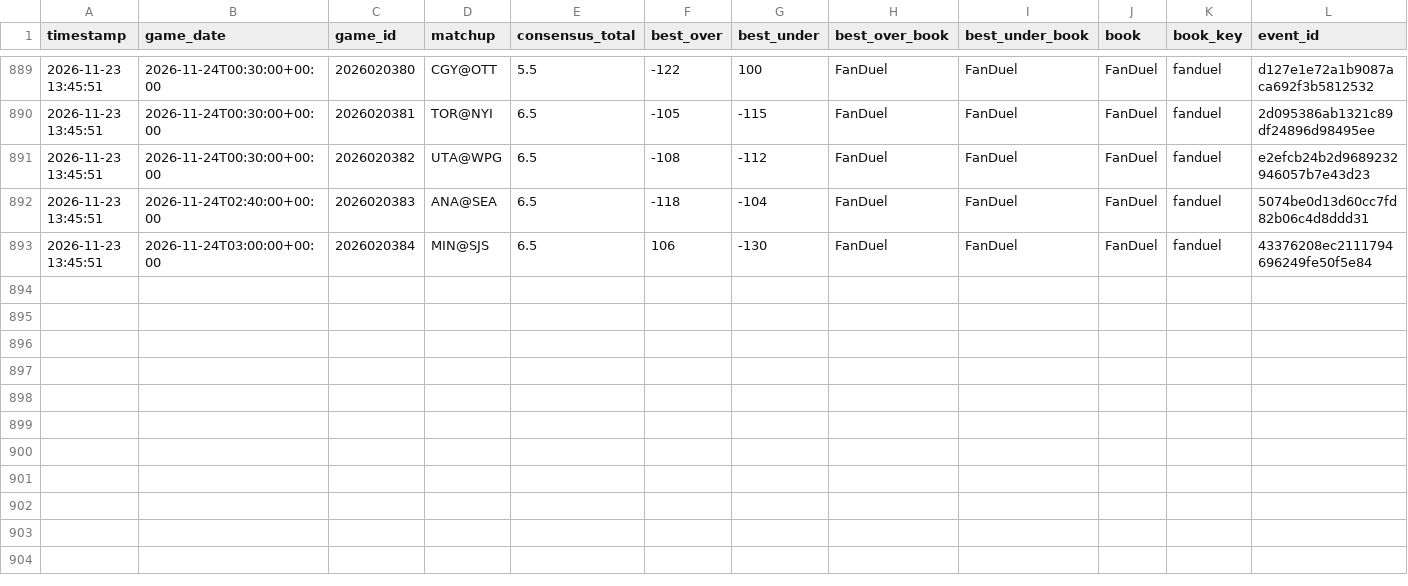
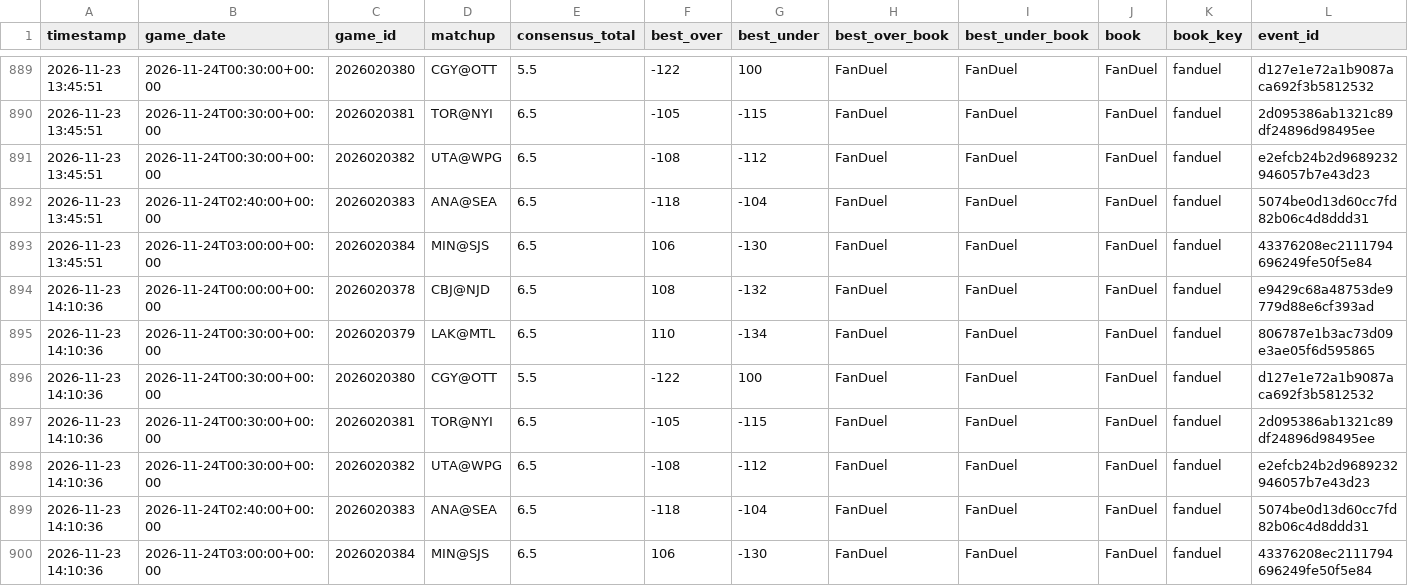
Before and after one commit to kirbypuckett031460-web/nhl, a CSV file: odds_history.csv, drawn as a sheet; only a part is shown, gaps mark what is left out; rows hold the shown columns only; the diff names each change by its address in the sheet, - before the commit and + after, or states it on an @@ line.

```diff
--- a/odds_history.csv
+++ b/odds_history.csv
+row 894: 2026-11-23 14:10:36 | 2026-11-24T00:00:00+00:00 | 2026020378 | CBJ@NJD | 6.5 | 108 | -132 | FanDuel | FanDuel | FanDuel | fanduel | e9429c68a48753de9779d88e6cf393ad
+row 895: 2026-11-23 14:10:36 | 2026-11-24T00:30:00+00:00 | 2026020379 | LAK@MTL | 6.5 | 110 | -134 | FanDuel | FanDuel | FanDuel | fanduel | 806787e1b3ac73d09e3ae05f6d595865
+row 896: 2026-11-23 14:10:36 | 2026-11-24T00:30:00+00:00 | 2026020380 | CGY@OTT | 5.5 | -122 | 100 | FanDuel | FanDuel | FanDuel | fanduel | d127e1e72a1b9087aca692f3b5812532
+row 897: 2026-11-23 14:10:36 | 2026-11-24T00:30:00+00:00 | 2026020381 | TOR@NYI | 6.5 | -105 | -115 | FanDuel | FanDuel | FanDuel | fanduel | 2d095386ab1321c89df24896d98495ee
+row 898: 2026-11-23 14:10:36 | 2026-11-24T00:30:00+00:00 | 2026020382 | UTA@WPG | 6.5 | -108 | -112 | FanDuel | FanDuel | FanDuel | fanduel | e2efcb24b2d9689232946057b7e43d23
+row 899: 2026-11-23 14:10:36 | 2026-11-24T02:40:00+00:00 | 2026020383 | ANA@SEA | 6.5 | -118 | -104 | FanDuel | FanDuel | FanDuel | fanduel | 5074be0d13d60cc7fd82b06c4d8ddd31
+row 900: 2026-11-23 14:10:36 | 2026-11-24T03:00:00+00:00 | 2026020384 | MIN@SJS | 6.5 | 106 | -130 | FanDuel | FanDuel | FanDuel | fanduel | 43376208ec2111794696249fe50f5e84
```
Also changed, not shown: bets_log.csv, 3 other files.
